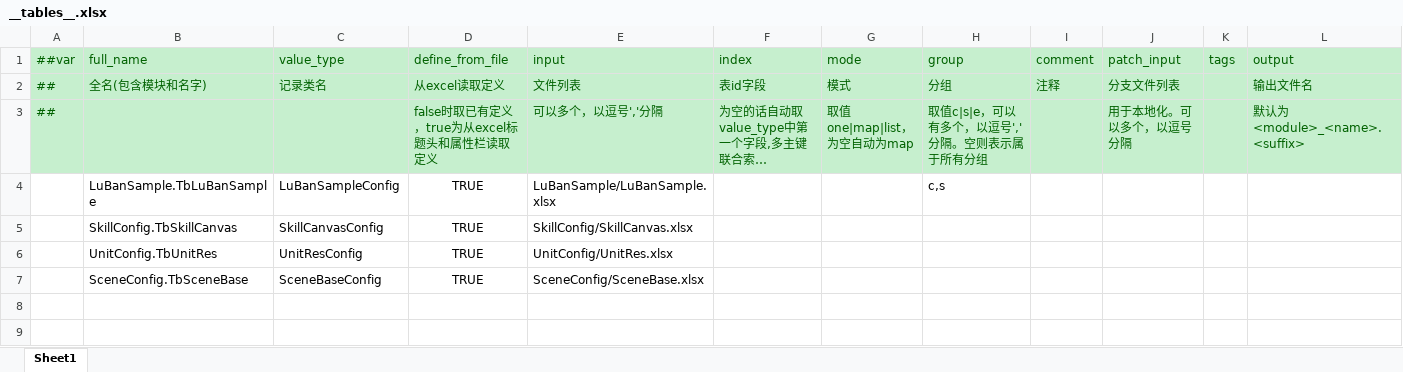
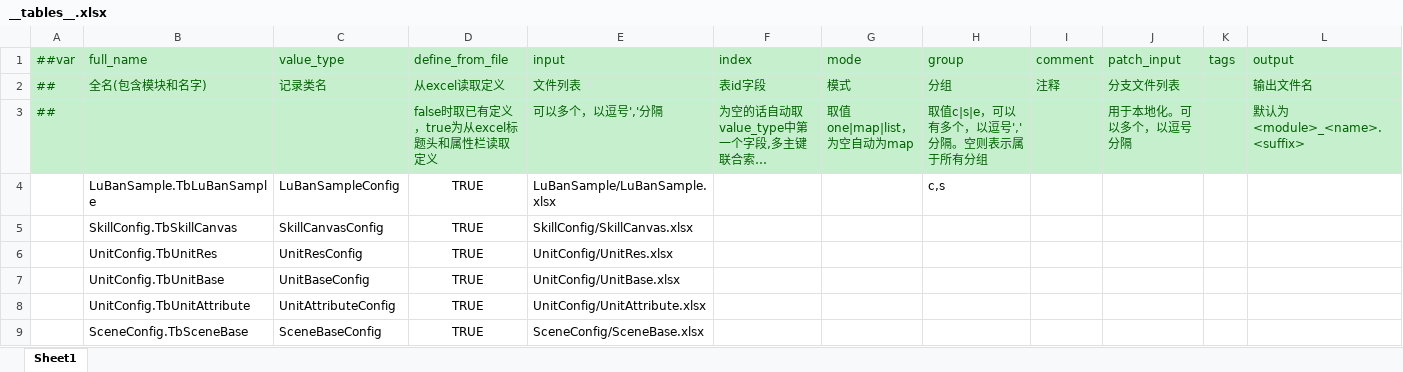
Before and after one commit to xuxianbo/ET, an Excel workbook: Excel/ProjectS/Datas/__tables__.xlsx, sheet Sheet1, drawn as a sheet; long unchanged cells end in …; values as stored, in another font and other column widths than the file's, no borders; the diff names each change by its address in the sheet, - before the commit and + after, or states it on an @@ line.

Commit message:
config：<战斗系统配表> 补全缺失的战斗相关配置表

```diff
--- a/Excel/ProjectS/Datas/__tables__.xlsx (sheet Sheet1)
+++ b/Excel/ProjectS/Datas/__tables__.xlsx (sheet Sheet1)
+row 7:  | UnitConfig.TbUnitBase | UnitBaseConfig | TRUE | UnitConfig/UnitBase.xlsx
+row 8:  | UnitConfig.TbUnitAttribute | UnitAttributeConfig | TRUE | UnitConfig/UnitAttribute.xlsx
```
Also changed, not shown: 23 other files.
